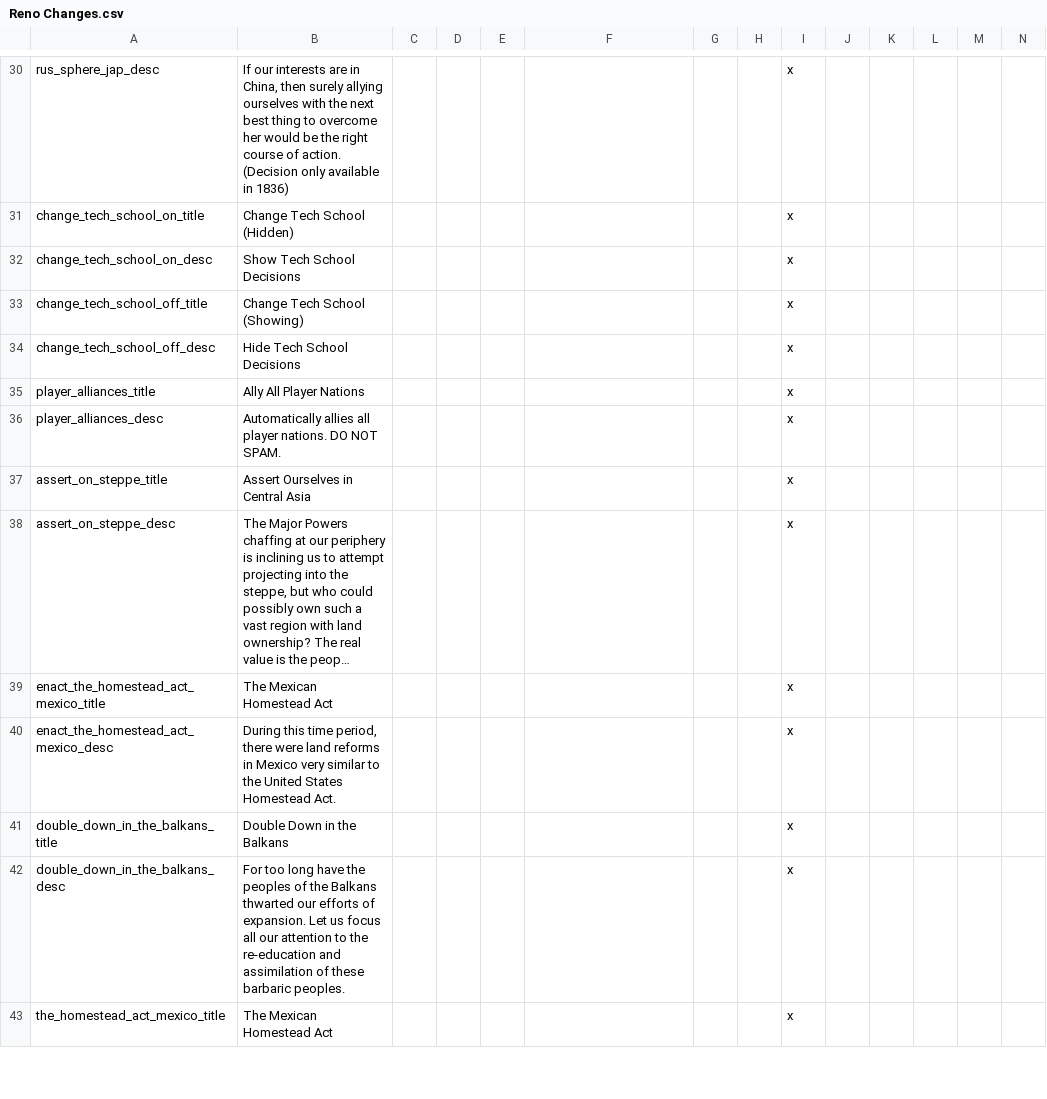
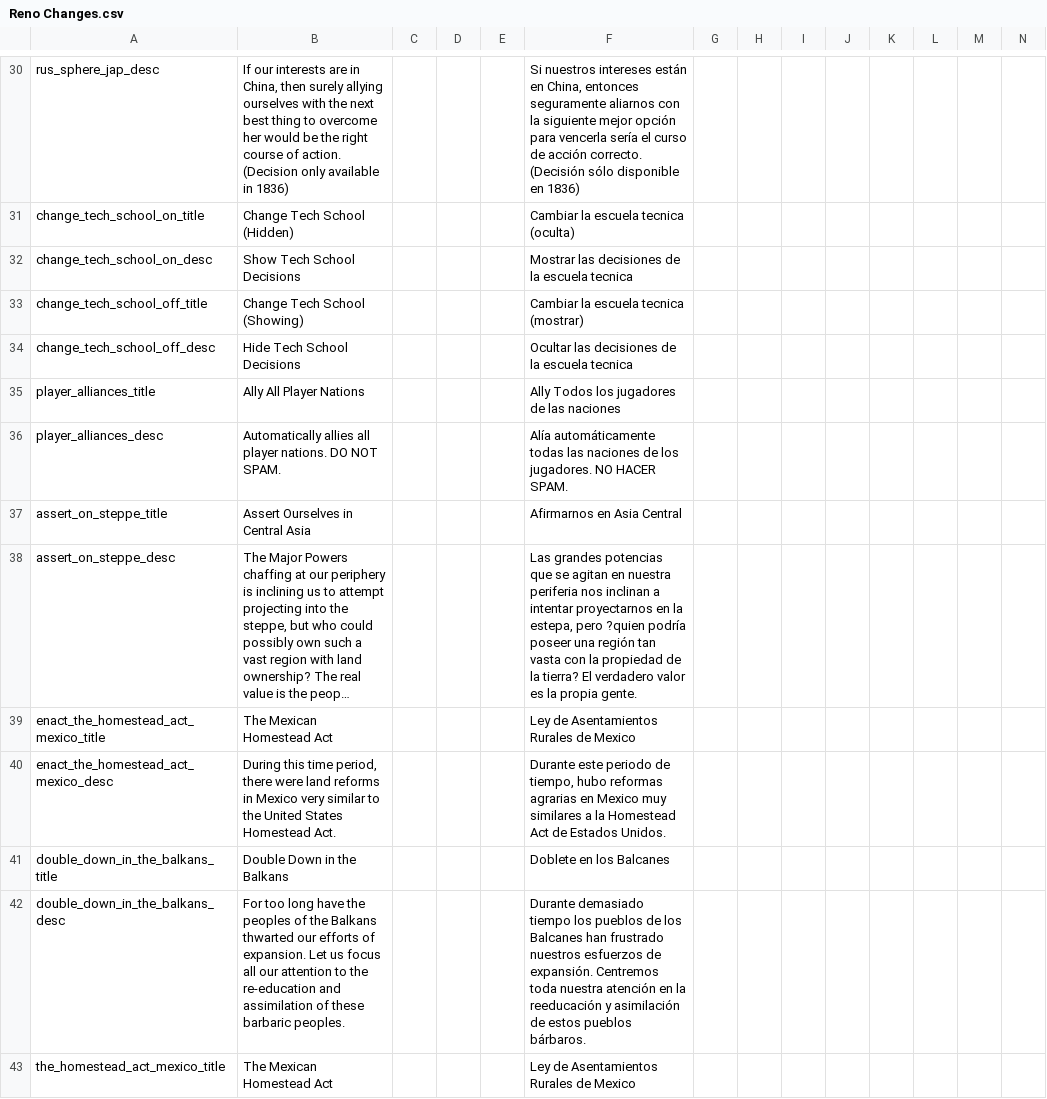
Before and after one commit to SuperPotat/Napoleon-s-Legacy-Peemastered-MP, a CSV file: Napoleon's Legacy Remake MP/localisation/Reno Changes.csv, drawn as a sheet; only a part is shown, gaps mark what is left out; long unchanged cells end in …; the diff covers the shown part only; the diff names each change by its address in the sheet, - before the commit and + after, or states it on an @@ line.

```diff
--- a/Napoleon's Legacy Remake MP/localisation/Reno Changes.csv
+++ b/Napoleon's Legacy Remake MP/localisation/Reno Changes.csv
-F30: (empty)
+F30: Si nuestros intereses están en China, entonces seguramente aliarnos con la siguiente mejor opción para vencerla sería el curso de acción correcto. (Decisión sólo disponible en 1836)
-I30:I43: x
+I30:I43: (empty)
-F31: (empty)
+F31: Cambiar la escuela tecnica (oculta)
-F32: (empty)
+F32: Mostrar las decisiones de la escuela tecnica
-F33: (empty)
+F33: Cambiar la escuela tecnica (mostrar)
-F34: (empty)
+F34: Ocultar las decisiones de la escuela tecnica
-F35: (empty)
+F35: Ally Todos los jugadores de las naciones
-F36: (empty)
+F36: Alía automáticamente todas las naciones de los jugadores. NO HACER SPAM.
-F37: (empty)
+F37: Afirmarnos en Asia Central
-F38: (empty)
+F38: Las grandes potencias que se agitan en nuestra periferia nos inclinan a intentar proyectarnos en la estepa, pero ?quien podría poseer una región tan vasta con la propiedad de la tierra? El verdadero valor es la propia gente.
-F39: (empty)
+F39: Ley de Asentamientos Rurales de Mexico
-F40: (empty)
+F40: Durante este periodo de tiempo, hubo reformas agrarias en Mexico muy similares a la Homestead Act de Estados Unidos.
-F41: (empty)
+F41: Doblete en los Balcanes
-F42: (empty)
+F42: Durante demasiado tiempo los pueblos de los Balcanes han frustrado nuestros esfuerzos de expansión. Centremos toda nuestra atención en la reeducación y asimilación de estos pueblos bárbaros.
-F43: (empty)
+F43: Ley de Asentamientos Rurales de Mexico
```
Also changed, not shown: 108 edited cells elsewhere in this file, Napoleon's Legacy Remake MP/localisation/00_NL_Africa.csv, Napoleon's Legacy Remake MP/localisation/00_NL_Misc.csv, 26 other files.
